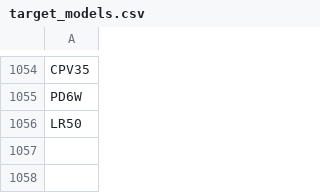
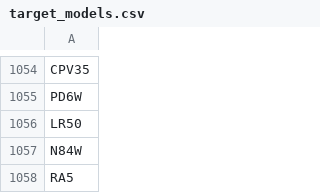
Before and after one commit to morry-k/vehicle_valuation_DB, a CSV file: data/input/target_models.csv, drawn as a sheet; only a part is shown, gaps mark what is left out; the diff names each change by its address in the sheet, - before the commit and + after, or states it on an @@ line.

```diff
--- a/data/input/target_models.csv
+++ b/data/input/target_models.csv
+row 1057: N84W
+row 1058: RA5
```
Also changed, not shown: 2 other files.
